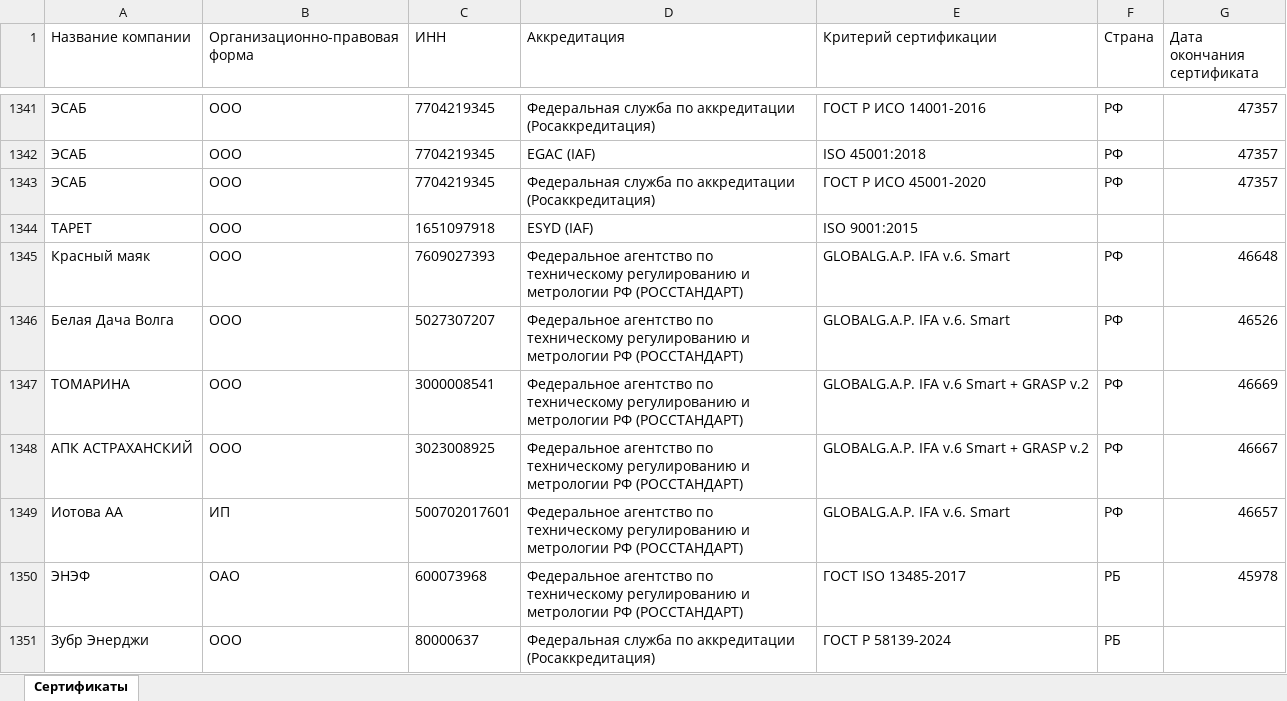
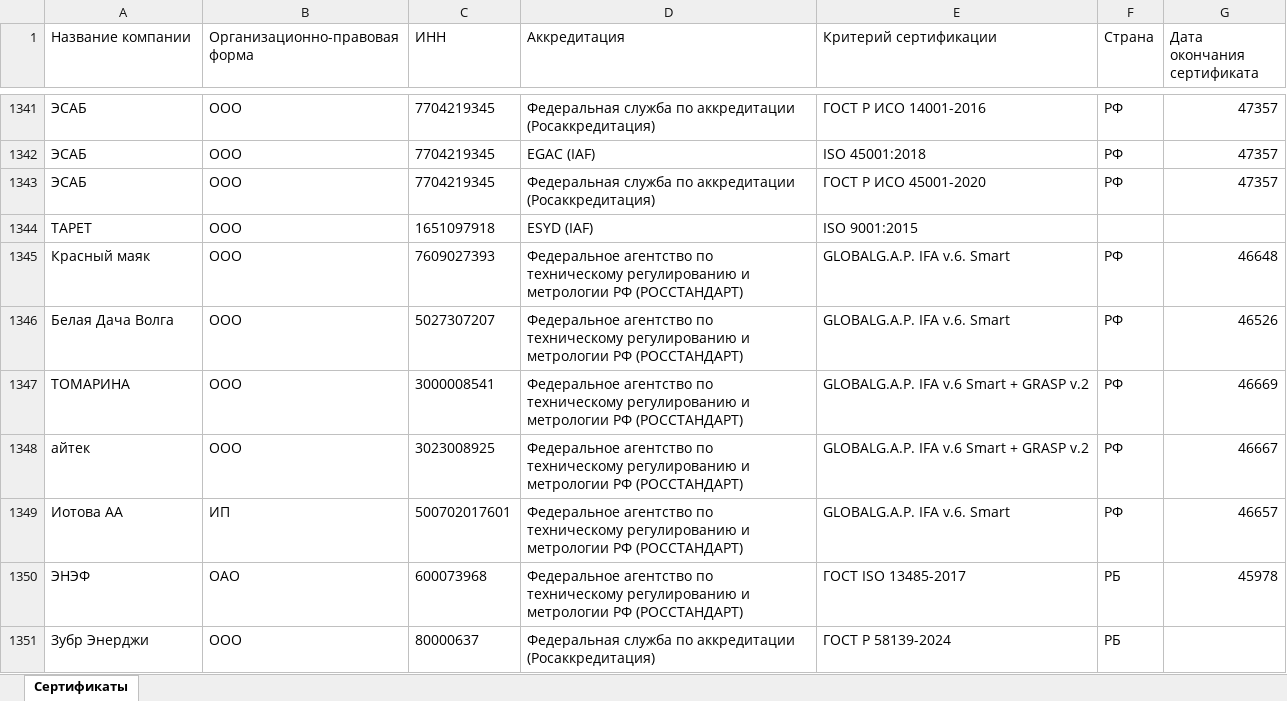
Before and after one commit to LegendaCR/Work, an Excel workbook: sites/URS/URS_Certifications/URS_Certifications.xlsx, sheet Сертификаты, drawn as a sheet; only a part is shown, gaps mark what is left out; values as stored, in another font and other column widths than the file's, no borders; the diff names each change by its address in the sheet, - before the commit and + after, or states it on an @@ line.

Commit message:
chore(tilda): обновление URS_Certifications.xlsx

```diff
--- a/sites/URS/URS_Certifications/URS_Certifications.xlsx (sheet Сертификаты)
+++ b/sites/URS/URS_Certifications/URS_Certifications.xlsx (sheet Сертификаты)
-A1348 (Название компании): АПК АСТРАХАНСКИЙ
+A1348 (Название компании): айтек
```
